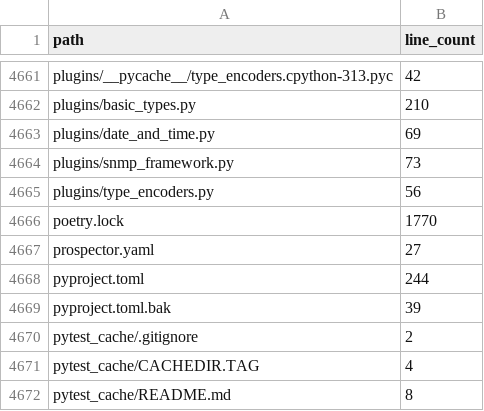
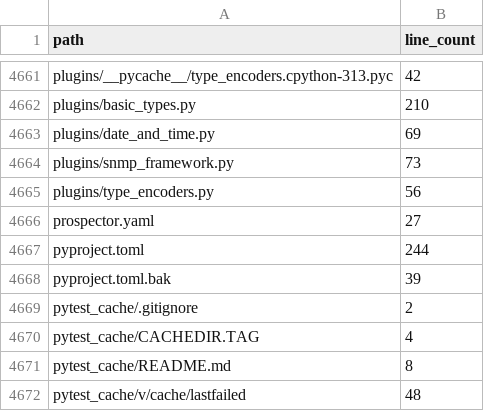
Before and after one commit to lewesmint/snmp-sim, a TSV file: file_line_counts_report.tsv, drawn as a sheet; only a part is shown, gaps mark what is left out; the shorter side is filled out with more unchanged rows; the diff names each change by its address in the sheet, - before the commit and + after, or states it on an @@ line.

```diff
--- a/file_line_counts_report.tsv
+++ b/file_line_counts_report.tsv
-row 4666: poetry.lock | 1770
```
Also changed, not shown: file_sizes_report.tsv, 14 other files.
